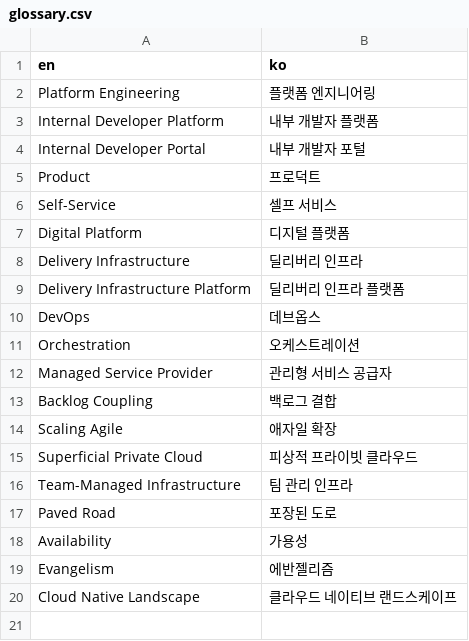
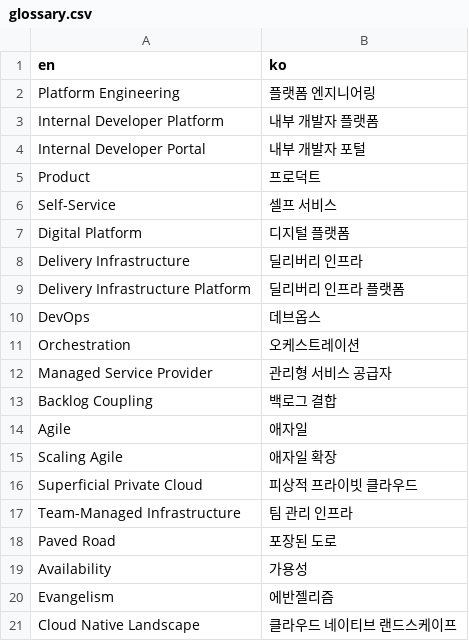
Before and after one commit to awskrug/platform-engineering-glossary, a CSV file: glossary.csv, drawn as a sheet.

Commit message:
glossary: add "Agile"

```diff
--- a/glossary.csv
+++ b/glossary.csv
@@ -13,2 +13,3 @@ Managed Service Provider,관리형 서비스 공급자
 Backlog Coupling,백로그 결합
+Agile,애자일
 Scaling Agile,애자일 확장
```
Also changed, not shown: 1 other file.
